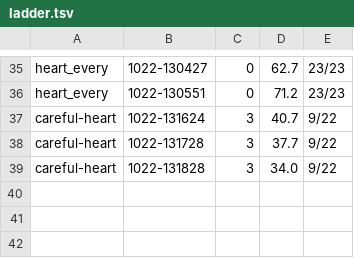
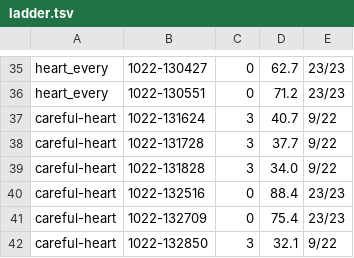
Before and after one commit to JogoShugh/heart-rise-artie, a TSV file: exhibits/native-vs-heart/runs/ladder.tsv, drawn as a sheet; only a part is shown, gaps mark what is left out.

```diff
--- a/exhibits/native-vs-heart/runs/ladder.tsv
+++ b/exhibits/native-vs-heart/runs/ladder.tsv
@@ -39 +39,4 @@ careful-heart	1022-131728	3	37.7	9/22
 careful-heart	1022-131828	3	34.0	9/22
+careful-heart	1022-132516	0	88.4	23/23
+careful-heart	1022-132709	0	75.4	23/23
+careful-heart	1022-132850	3	32.1	9/22
```
Also changed, not shown: 11 other files.
